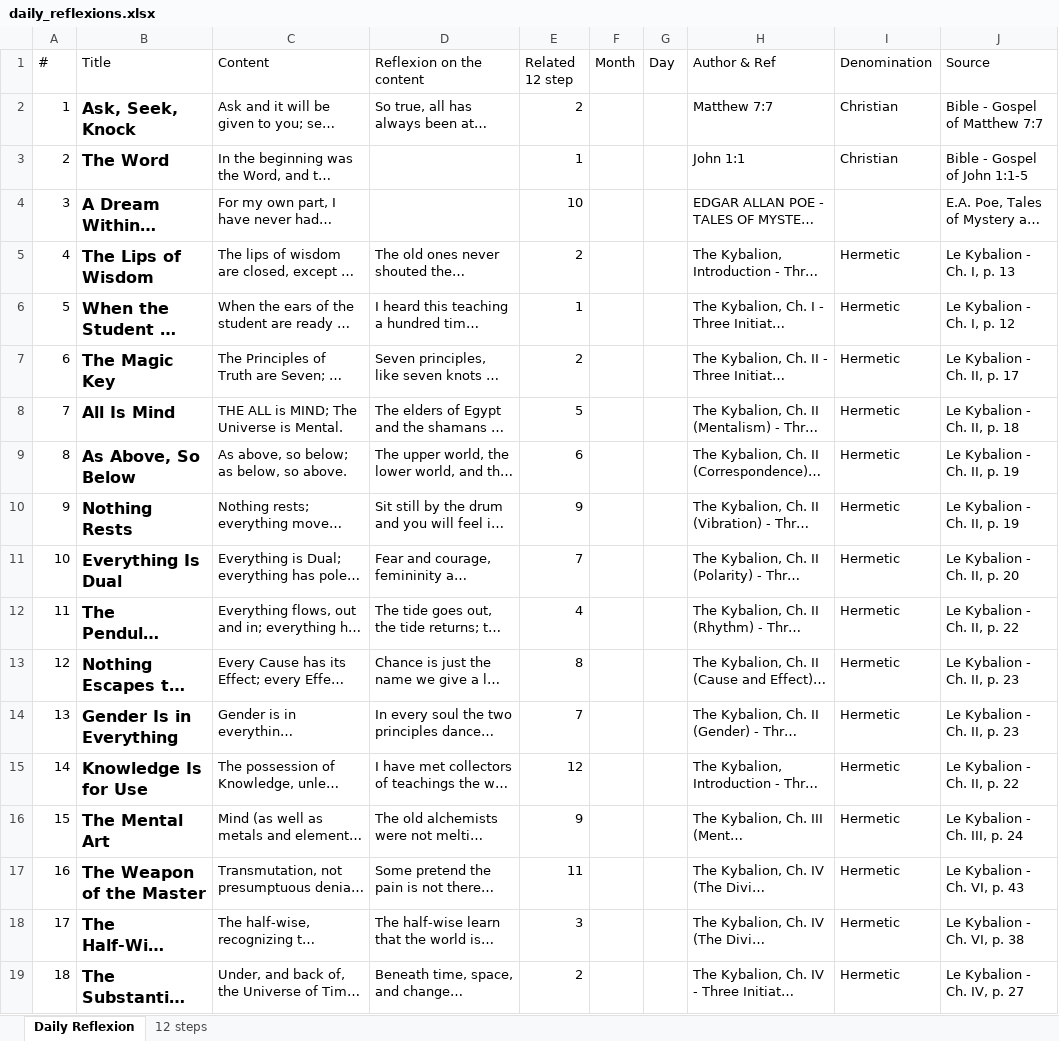
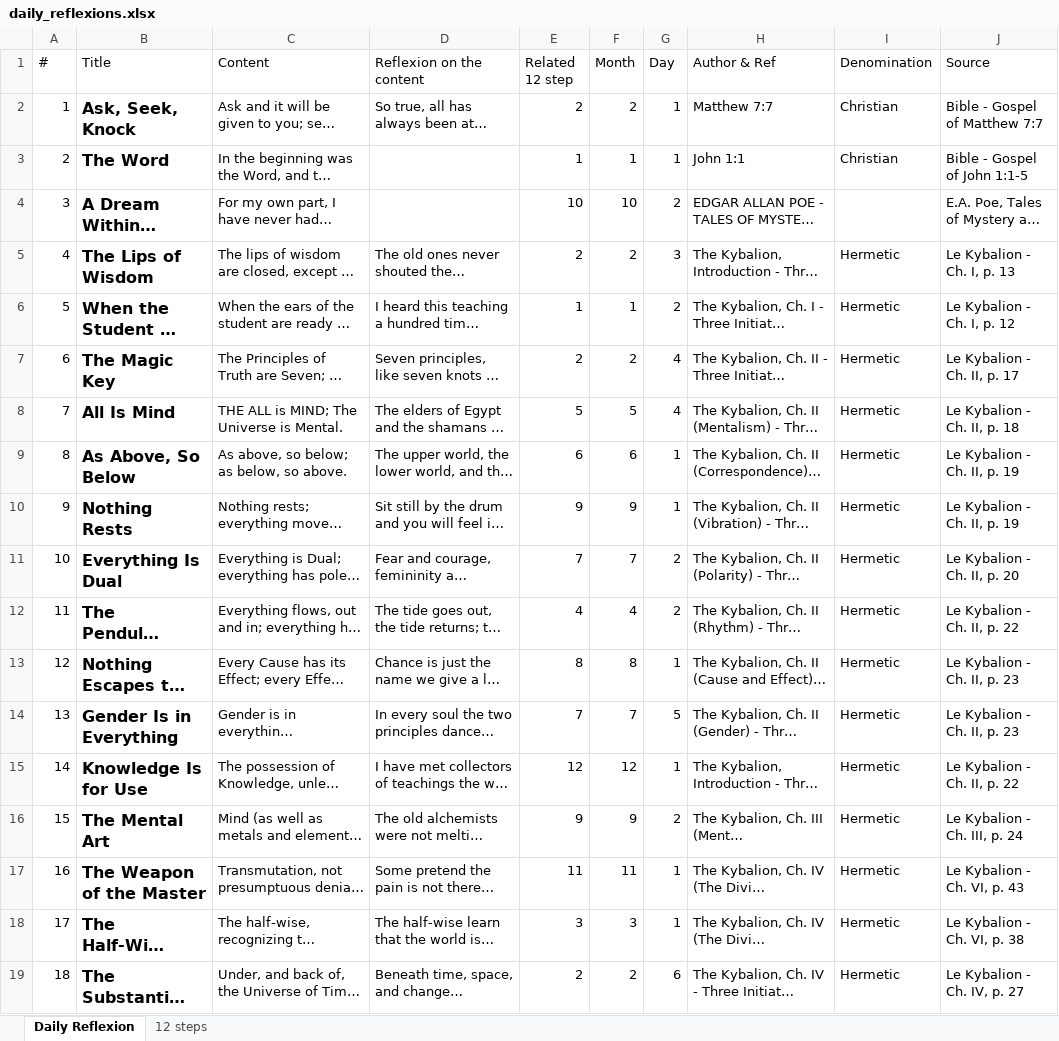
Before and after one commit to Ayniator/Ayni, an Excel workbook: A13Z/daily_reflexions.xlsx, sheet Daily Reflexion, drawn as a sheet; only a part is shown; long unchanged cells end in …; values as stored, in another font and other column widths than the file's, no borders; the diff covers the shown part only; the diff names each change by its address in the sheet, - before the commit and + after, or states it on an @@ line.

Commit message:
Add files via upload

```diff
--- a/A13Z/daily_reflexions.xlsx (sheet Daily Reflexion)
+++ b/A13Z/daily_reflexions.xlsx (sheet Daily Reflexion)
-F2 (Month): (empty)
+F2 (Month): 2
-G2:G3 (Day): (empty)
+G2:G3 (Day): 1
-F3 (Month): (empty)
+F3 (Month): 1
-F4 (Month): (empty)
+F4 (Month): 10
-G4 (Day): (empty)
+G4 (Day): 2
-F5 (Month): (empty)
+F5 (Month): 2
-G5 (Day): (empty)
+G5 (Day): 3
-F6 (Month): (empty)
+F6 (Month): 1
-G6 (Day): (empty)
+G6 (Day): 2
-F7 (Month): (empty)
+F7 (Month): 2
-G7:G8 (Day): (empty)
+G7:G8 (Day): 4
-F8 (Month): (empty)
+F8 (Month): 5
-F9 (Month): (empty)
+F9 (Month): 6
-G9:G10 (Day): (empty)
+G9:G10 (Day): 1
-F10 (Month): (empty)
+F10 (Month): 9
-F11 (Month): (empty)
+F11 (Month): 7
-G11:G12 (Day): (empty)
+G11:G12 (Day): 2
-F12 (Month): (empty)
+F12 (Month): 4
-F13 (Month): (empty)
+F13 (Month): 8
-G13 (Day): (empty)
+G13 (Day): 1
-F14 (Month): (empty)
+F14 (Month): 7
-G14 (Day): (empty)
+G14 (Day): 5
-F15 (Month): (empty)
+F15 (Month): 12
-G15 (Day): (empty)
+G15 (Day): 1
-F16 (Month): (empty)
+F16 (Month): 9
-G16 (Day): (empty)
+G16 (Day): 2
-F17 (Month): (empty)
+F17 (Month): 11
-G17:G18 (Day): (empty)
+G17:G18 (Day): 1
-F18 (Month): (empty)
+F18 (Month): 3
-F19 (Month): (empty)
+F19 (Month): 2
-G19 (Day): (empty)
+G19 (Day): 6
```
Also changed, not shown: 44 added rows and 205 edited cells elsewhere in this sheet.
